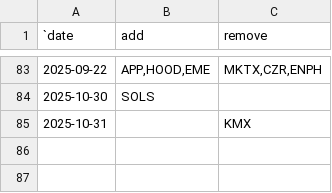
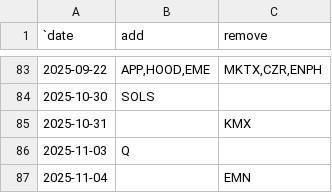
Before and after one commit to ilchen/US_Economic_Data_Analysis, a CSV file: stock_market/sp500_changes_since_2019.csv, drawn as a sheet; only a part is shown, gaps mark what is left out.

Commit message:
Rebalancing on Noveber 3, 4

```diff
--- a/stock_market/sp500_changes_since_2019.csv
+++ b/stock_market/sp500_changes_since_2019.csv
@@ -85 +85,3 @@
 2025-10-31,,"KMX"
+2025-11-03,"Q",
+2025-11-04,,"EMN"
```
